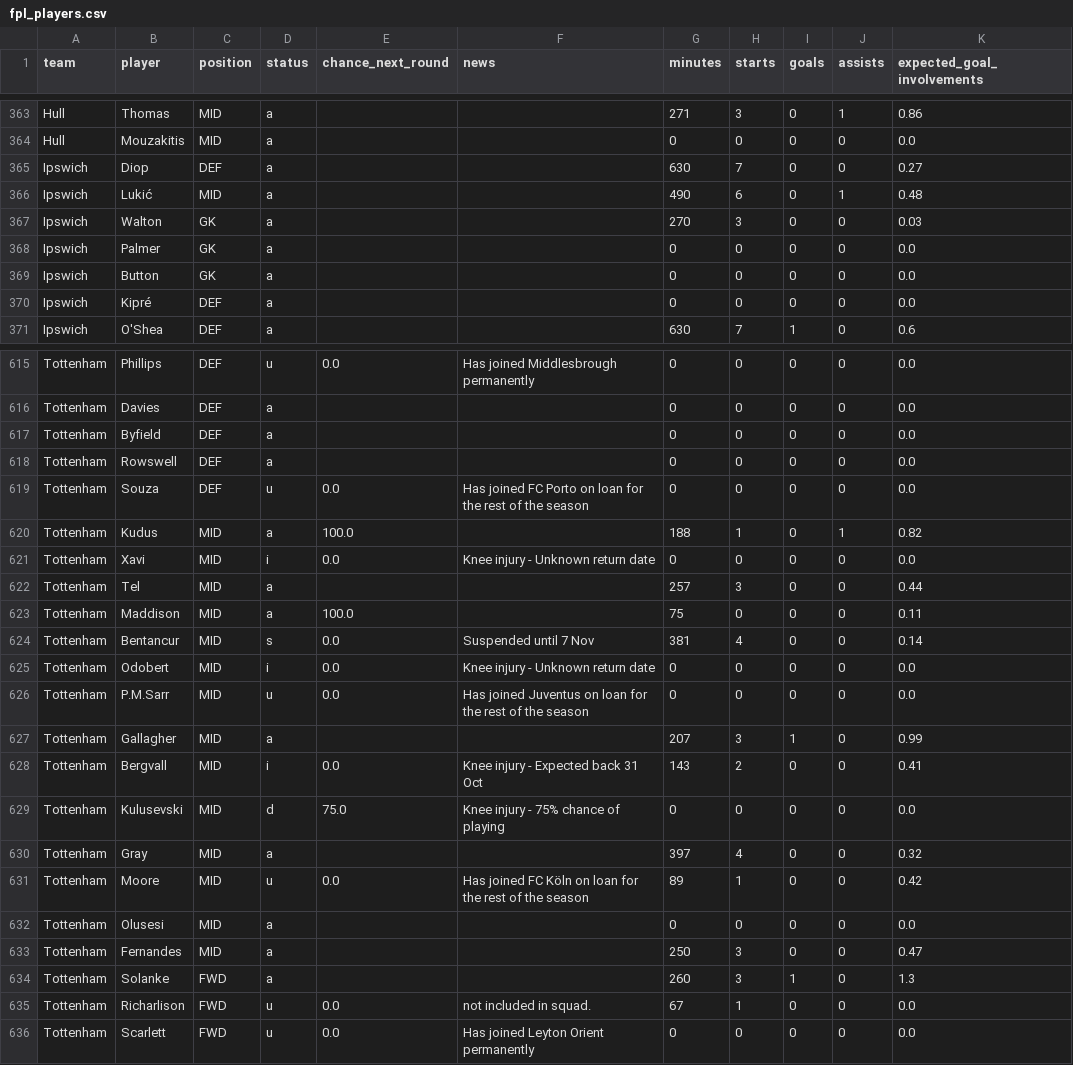
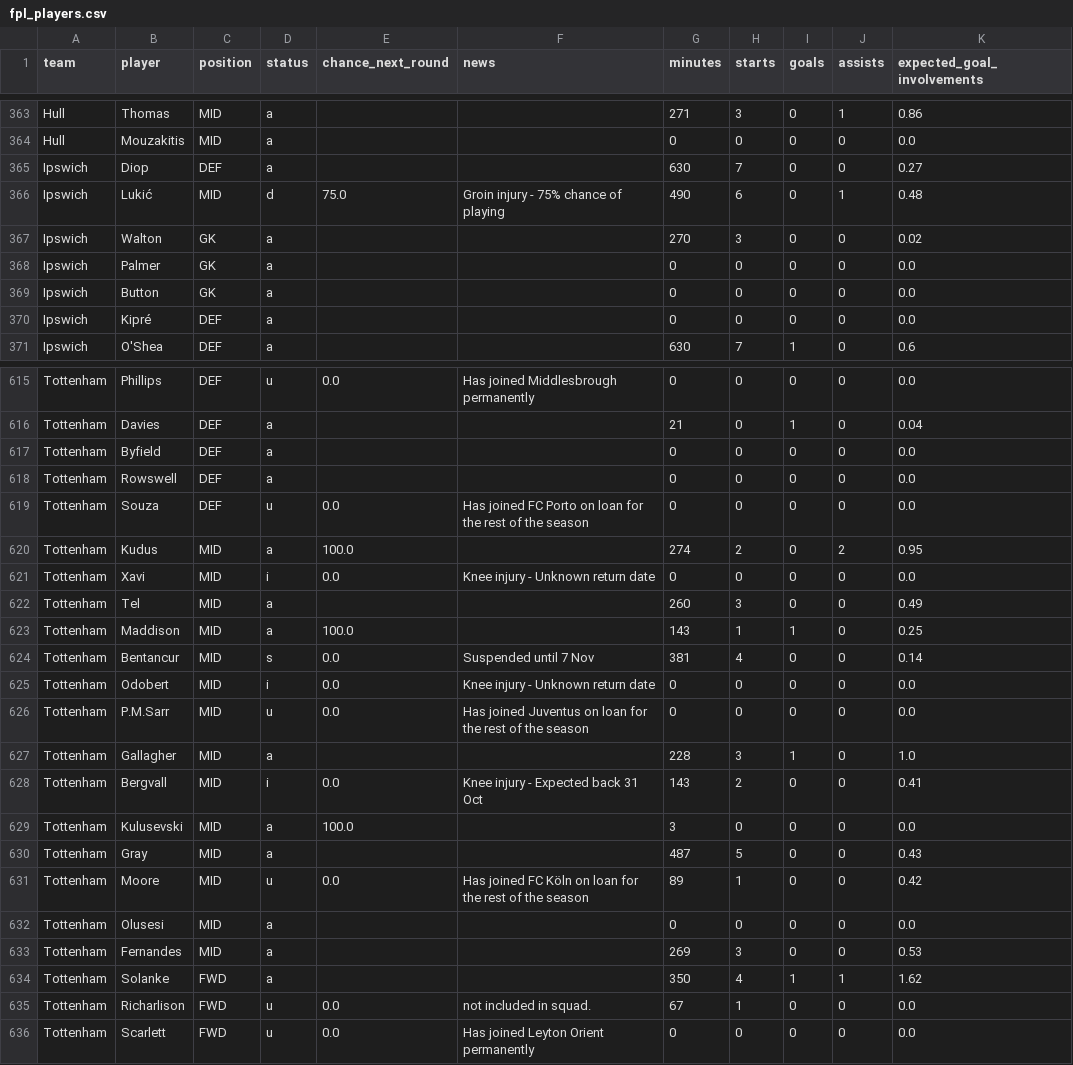
Before and after one commit to Garygunn94/premier-league-predictions, a CSV file: data/upcoming/fpl_players.csv, drawn as a sheet; only a part is shown, gaps mark what is left out; the diff covers the shown part only; the diff names each change by its address in the sheet, - before the commit and + after, or states it on an @@ line.

```diff
--- a/data/upcoming/fpl_players.csv
+++ b/data/upcoming/fpl_players.csv
-D366 (status): a
+D366 (status): d
-E366 (chance_next_round): (empty)
+E366 (chance_next_round): 75.0
-F366 (news): (empty)
+F366 (news): Groin injury - 75% chance of playing
-K367 (expected_goal_involvements): 0.03
+K367 (expected_goal_involvements): 0.02
-G616 (minutes): 0
+G616 (minutes): 21
-I616 (goals): 0
+I616 (goals): 1
-K616 (expected_goal_involvements): 0.0
+K616 (expected_goal_involvements): 0.04
-G620 (minutes): 188
+G620 (minutes): 274
-H620 (starts): 1
+H620 (starts): 2
-J620 (assists): 1
+J620 (assists): 2
-K620 (expected_goal_involvements): 0.82
+K620 (expected_goal_involvements): 0.95
-G622 (minutes): 257
+G622 (minutes): 260
-K622 (expected_goal_involvements): 0.44
+K622 (expected_goal_involvements): 0.49
-G623 (minutes): 75
+G623 (minutes): 143
-H623 (starts): 0
+H623 (starts): 1
-I623 (goals): 0
+I623 (goals): 1
-K623 (expected_goal_involvements): 0.11
+K623 (expected_goal_involvements): 0.25
-G627 (minutes): 207
+G627 (minutes): 228
-K627 (expected_goal_involvements): 0.99
+K627 (expected_goal_involvements): 1.0
-D629 (status): d
+D629 (status): a
-E629 (chance_next_round): 75.0
+E629 (chance_next_round): 100.0
-F629 (news): Knee injury - 75% chance of playing
+F629 (news): (empty)
-G629 (minutes): 0
+G629 (minutes): 3
-G630 (minutes): 397
+G630 (minutes): 487
-H630 (starts): 4
+H630 (starts): 5
-K630 (expected_goal_involvements): 0.32
+K630 (expected_goal_involvements): 0.43
-G633 (minutes): 250
+G633 (minutes): 269
-K633 (expected_goal_involvements): 0.47
+K633 (expected_goal_involvements): 0.53
-G634 (minutes): 260
+G634 (minutes): 350
-H634 (starts): 3
+H634 (starts): 4
-J634 (assists): 0
+J634 (assists): 1
-K634 (expected_goal_involvements): 1.3
+K634 (expected_goal_involvements): 1.62
```
Also changed, not shown: 111 edited cells elsewhere in this file, data/backtest/predictions_2026.csv, data/matches.csv, 5 other files.
